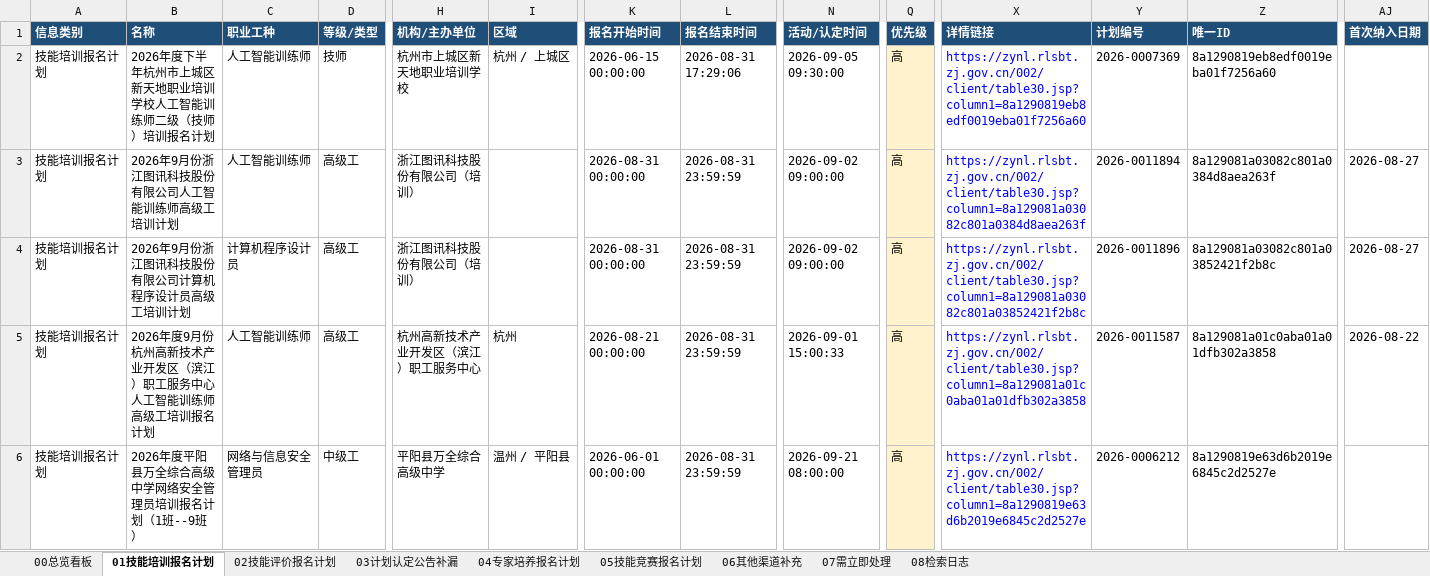
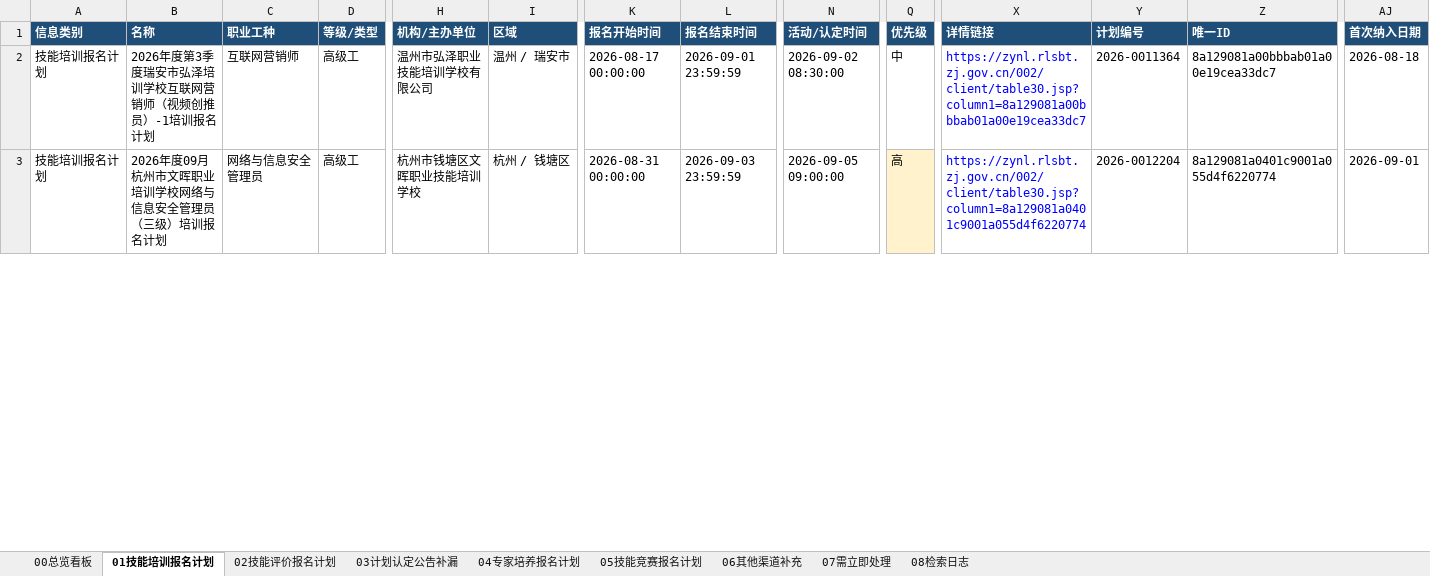
Before and after one commit to Juesann/zhejiang-skill-daily, an Excel workbook: latest.xlsx, sheet 01技能培训报名计划, drawn as a sheet; only a part is shown, gaps mark what is left out; values as stored, in another font and other column widths than the file's, no borders; removed rows and columns are numbered as before the commit, all else as after; rows hold the shown columns only; the diff covers the shown part only; the diff names each change by its address in the sheet, - before the commit and + after, or states it on an @@ line.

```diff
--- a/latest.xlsx (sheet 01技能培训报名计划)
+++ b/latest.xlsx (sheet 01技能培训报名计划)
-row 2: 技能培训报名计划 | 2026年度下半年杭州市上城区新天地职业培训学校人工智能训练师二级（技师）培训报名计划 | 人工智能训练师 | 技师 | 杭州市上城区新天地职业培训学校 | 杭州 / 上城区 | 2026-06-15 00:00:00 | 2026-08-31 17:29:06 | 2026-09-05 09:30:00 | 高 | https://zynl.rlsbt.zj.gov.cn/002/client/table30.jsp?column1=8a1290819eb8edf0019eba01f7256a60 | 2026-0007369 | 8a1290819eb8edf0019eba01f7256a60
-row 3: 技能培训报名计划 | 2026年9月份浙江图讯科技股份有限公司人工智能训练师高级工培训计划 | 人工智能训练师 | 高级工 | 浙江图讯科技股份有限公司（培训） |  | 2026-08-31 00:00:00 | 2026-08-31 23:59:59 | 2026-09-02 09:00:00 | 高 | https://zynl.rlsbt.zj.gov.cn/002/client/table30.jsp?column1=8a129081a03082c801a0384d8aea263f | 2026-0011894 | 8a129081a03082c801a0384d8aea263f | 2026-08-27
-row 4: 技能培训报名计划 | 2026年9月份浙江图讯科技股份有限公司计算机程序设计员高级工培训计划 | 计算机程序设计员 | 高级工 | 浙江图讯科技股份有限公司（培训） |  | 2026-08-31 00:00:00 | 2026-08-31 23:59:59 | 2026-09-02 09:00:00 | 高 | https://zynl.rlsbt.zj.gov.cn/002/client/table30.jsp?column1=8a129081a03082c801a03852421f2b8c | 2026-0011896 | 8a129081a03082c801a03852421f2b8c | 2026-08-27
-B2 (名称): 2026年度9月份杭州高新技术产业开发区（滨江）职工服务中心人工智能训练师高级工培训报名计划
+B2 (名称): 2026年度第3季度瑞安市弘泽培训学校互联网营销师（视频创推员）-1培训报名计划
-C2 (职业工种): 人工智能训练师
+C2 (职业工种): 互联网营销师
-H2 (机构/主办单位): 杭州高新技术产业开发区（滨江）职工服务中心
+H2 (机构/主办单位): 温州市弘泽职业技能培训学校有限公司
-I2 (区域): 杭州
+I2 (区域): 温州 / 瑞安市
-K2 (报名开始时间): 2026-08-21 00:00:00
+K2 (报名开始时间): 2026-08-17 00:00:00
-L2 (报名结束时间): 2026-08-31 23:59:59
+L2 (报名结束时间): 2026-09-01 23:59:59
-N2 (活动/认定时间): 2026-09-01 15:00:33
+N2 (活动/认定时间): 2026-09-02 08:30:00
-Q2 (优先级): 高
+Q2 (优先级): 中
-Q2 fill: #FFF2CC
+Q2 fill: none
-X2 (详情链接): https://zynl.rlsbt.zj.gov.cn/002/client/table30.jsp?column1=8a129081a01c0aba01a01dfb302a3858
+X2 (详情链接): https://zynl.rlsbt.zj.gov.cn/002/client/table30.jsp?column1=8a129081a00bbbab01a00e19cea33dc7
-Y2 (计划编号): 2026-0011587
+Y2 (计划编号): 2026-0011364
-Z2 (唯一ID): 8a129081a01c0aba01a01dfb302a3858
+Z2 (唯一ID): 8a129081a00bbbab01a00e19cea33dc7
-AJ2 (首次纳入日期): 2026-08-22
+AJ2 (首次纳入日期): 2026-08-18
-B3 (名称): 2026年度平阳县万全综合高级中学网络安全管理员培训报名计划（1班--9班）
+B3 (名称): 2026年度09月杭州市文晖职业培训学校网络与信息安全管理员（三级）培训报名计划
-D3 (等级/类型): 中级工
+D3 (等级/类型): 高级工
-H3 (机构/主办单位): 平阳县万全综合高级中学
+H3 (机构/主办单位): 杭州市钱塘区文晖职业技能培训学校
-I3 (区域): 温州 / 平阳县
+I3 (区域): 杭州 / 钱塘区
-K3 (报名开始时间): 2026-06-01 00:00:00
+K3 (报名开始时间): 2026-08-31 00:00:00
-L3 (报名结束时间): 2026-08-31 23:59:59
+L3 (报名结束时间): 2026-09-03 23:59:59
-N3 (活动/认定时间): 2026-09-21 08:00:00
+N3 (活动/认定时间): 2026-09-05 09:00:00
-X3 (详情链接): https://zynl.rlsbt.zj.gov.cn/002/client/table30.jsp?column1=8a1290819e63d6b2019e6845c2d2527e
+X3 (详情链接): https://zynl.rlsbt.zj.gov.cn/002/client/table30.jsp?column1=8a129081a0401c9001a055d4f6220774
-Y3 (计划编号): 2026-0006212
+Y3 (计划编号): 2026-0012204
-Z3 (唯一ID): 8a1290819e63d6b2019e6845c2d2527e
+Z3 (唯一ID): 8a129081a0401c9001a055d4f6220774
-AJ3 (首次纳入日期): (empty)
+AJ3 (首次纳入日期): 2026-09-01
```
Also changed, not shown: 23 added rows, 12 removed rows, 160 edited cells and cell formats elsewhere in this sheet, sheet 07需立即处理, sheet 02技能评价报名计划, sheet 04专家培养报名计划, sheet 08检索日志, sheet 05技能竞赛报名计划, sheet 00总览看板, 3 other files.
